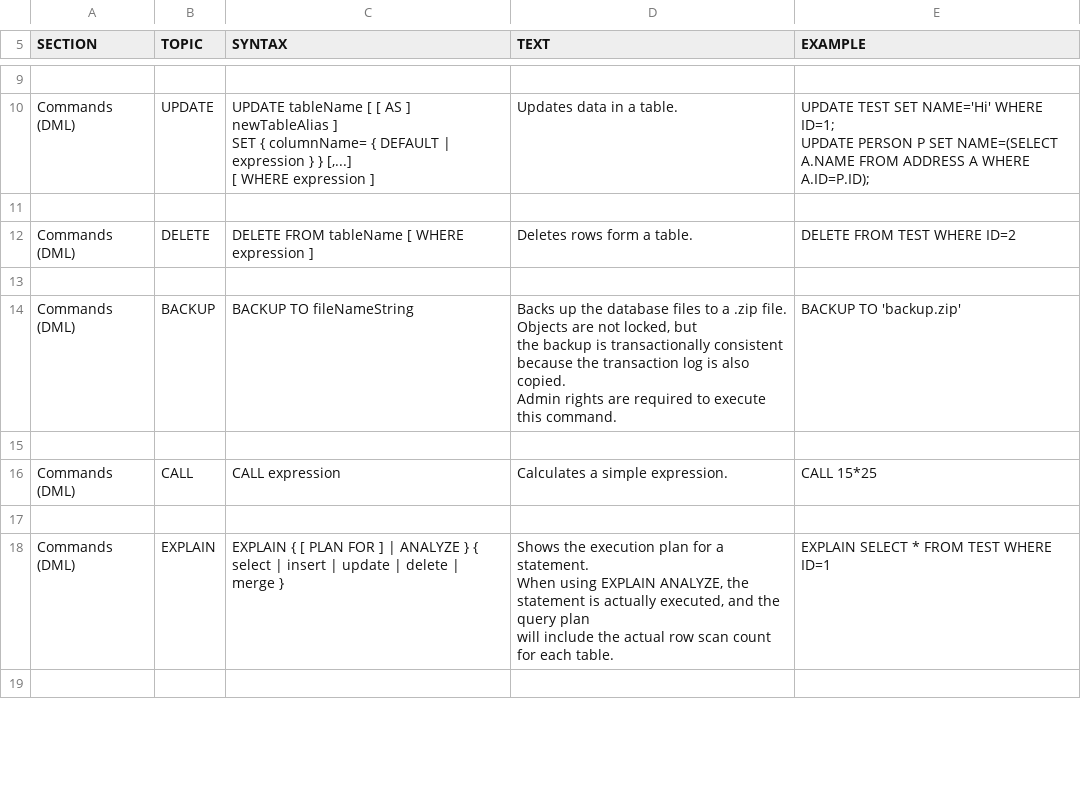
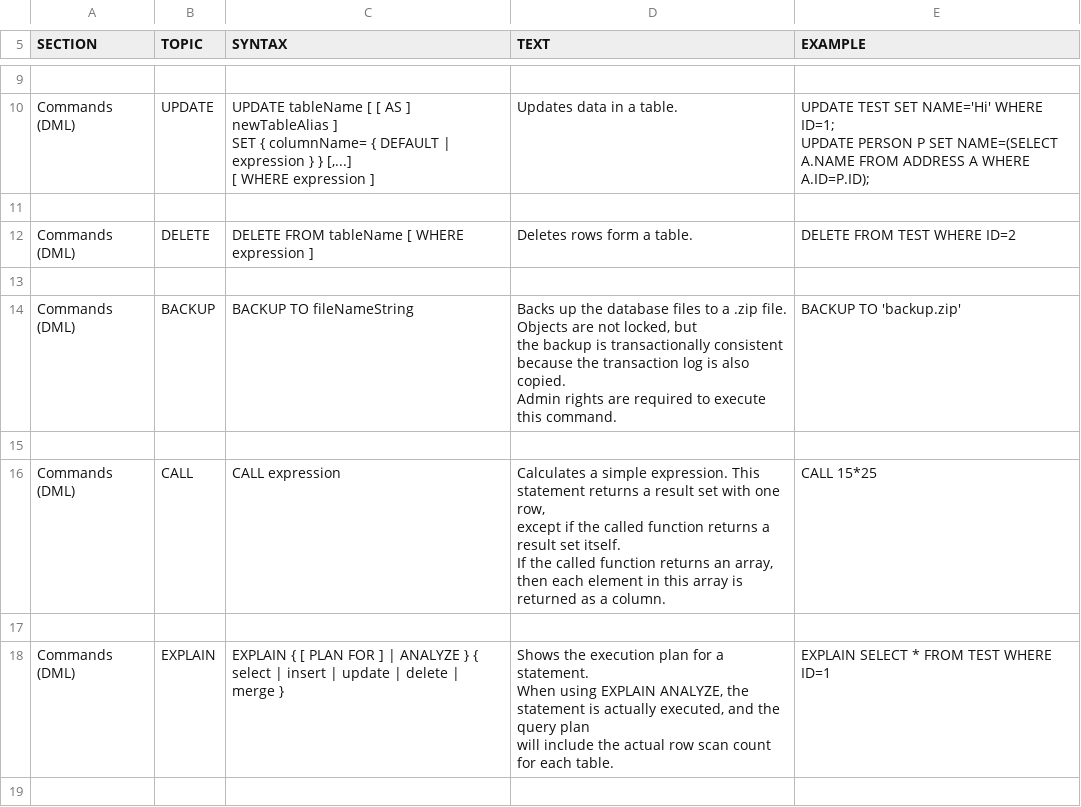
Before and after one commit to yudis/h2database, a CSV file: src/docsrc/help/help.csv, drawn as a sheet; only a part is shown, gaps mark what is left out.

Commit message:
Documentation.
git-svn-id: http://h2database.googlecode.com/svn/trunk/h2@3395 e6896862-9d19-0410-bfb3-e9fa5d50e656

```diff
--- a/src/docsrc/help/help.csv
+++ b/src/docsrc/help/help.csv
@@ -85,9 +85,11 @@ BACKUP TO 'backup.zip'
 
-"Commands (DML)","CALL","
-CALL expression
-","
-Calculates a simple expression.
-","
-CALL 15*25
-"
+"Commands (DML)","CALL","
+CALL expression
+","
+Calculates a simple expression. This statement returns a result set with one row,
+except if the called function returns a result set itself.
+If the called function returns an array, then each element in this array is returned as a column.
+","
+CALL 15*25
+"
 
```
